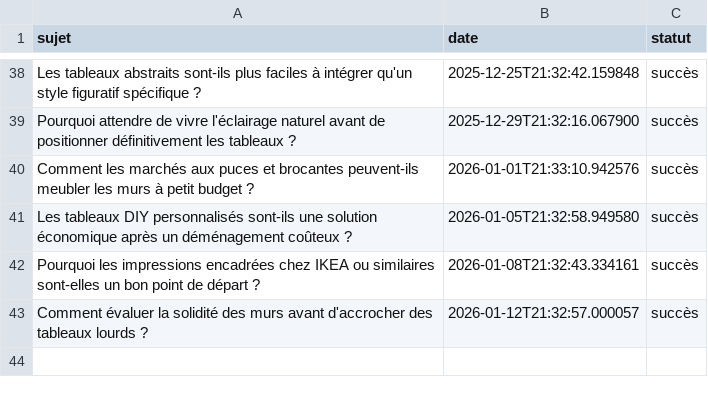
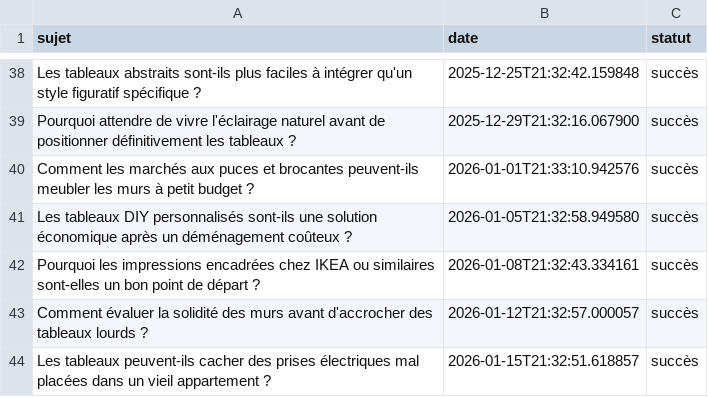
Before and after one commit to Metalosmose21/Appartement-1, a CSV file: sujets_traites.csv, drawn as a sheet; only a part is shown, gaps mark what is left out; the diff names each change by its address in the sheet, - before the commit and + after, or states it on an @@ line.

```diff
--- a/sujets_traites.csv
+++ b/sujets_traites.csv
+row 44: Les tableaux peuvent-ils cacher des prises électriques mal placées dans un vieil appartement ? | 2026-01-15T21:32:51.618857 | succès
```
Also changed, not shown: sujets.csv.
